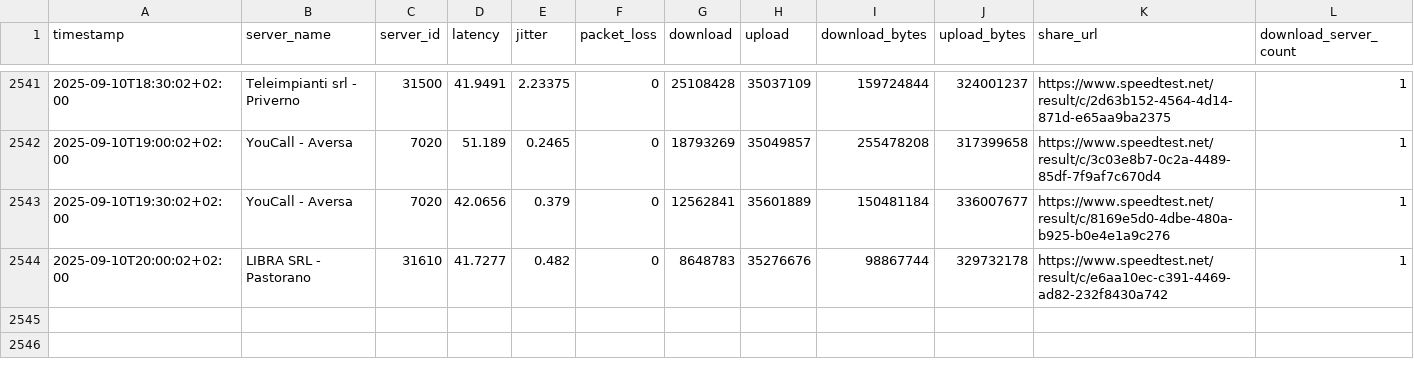
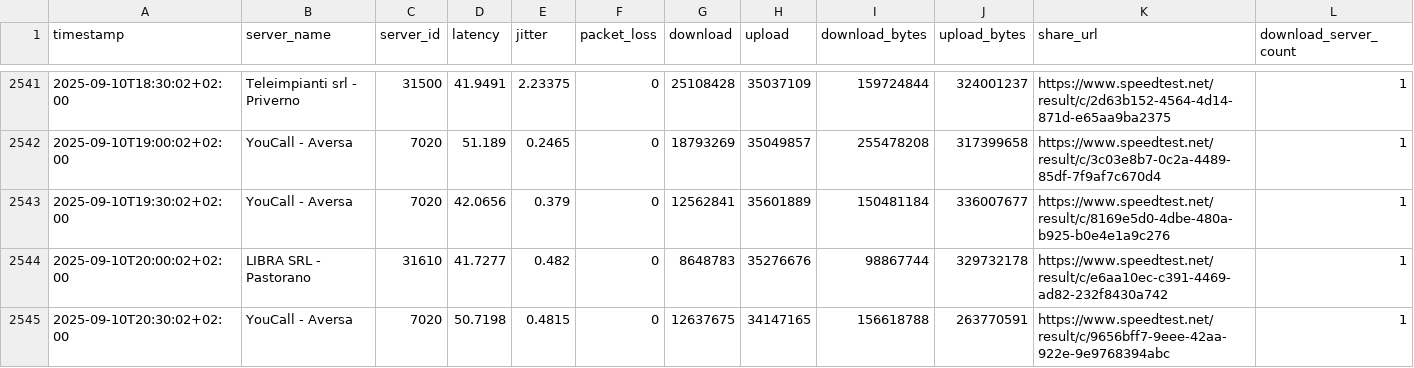
Before and after one commit to pigreco/speedtest-parabola, a CSV file: output/buonarroti.csv, drawn as a sheet; only a part is shown, gaps mark what is left out; rows hold the shown columns only; the diff names each change by its address in the sheet, - before the commit and + after, or states it on an @@ line.

Commit message:
update

```diff
--- a/output/buonarroti.csv
+++ b/output/buonarroti.csv
+row 2545: 2025-09-10T20:30:02+02:00 | YouCall - Aversa | 7020 | 50.7198 | 0.4815 | 0 | 12637675 | 34147165 | 156618788 | 263770591 | https://www.speedtest.net/result/c/9656bff7-9eee-42aa-922e-9e9768394abc | 1
```
